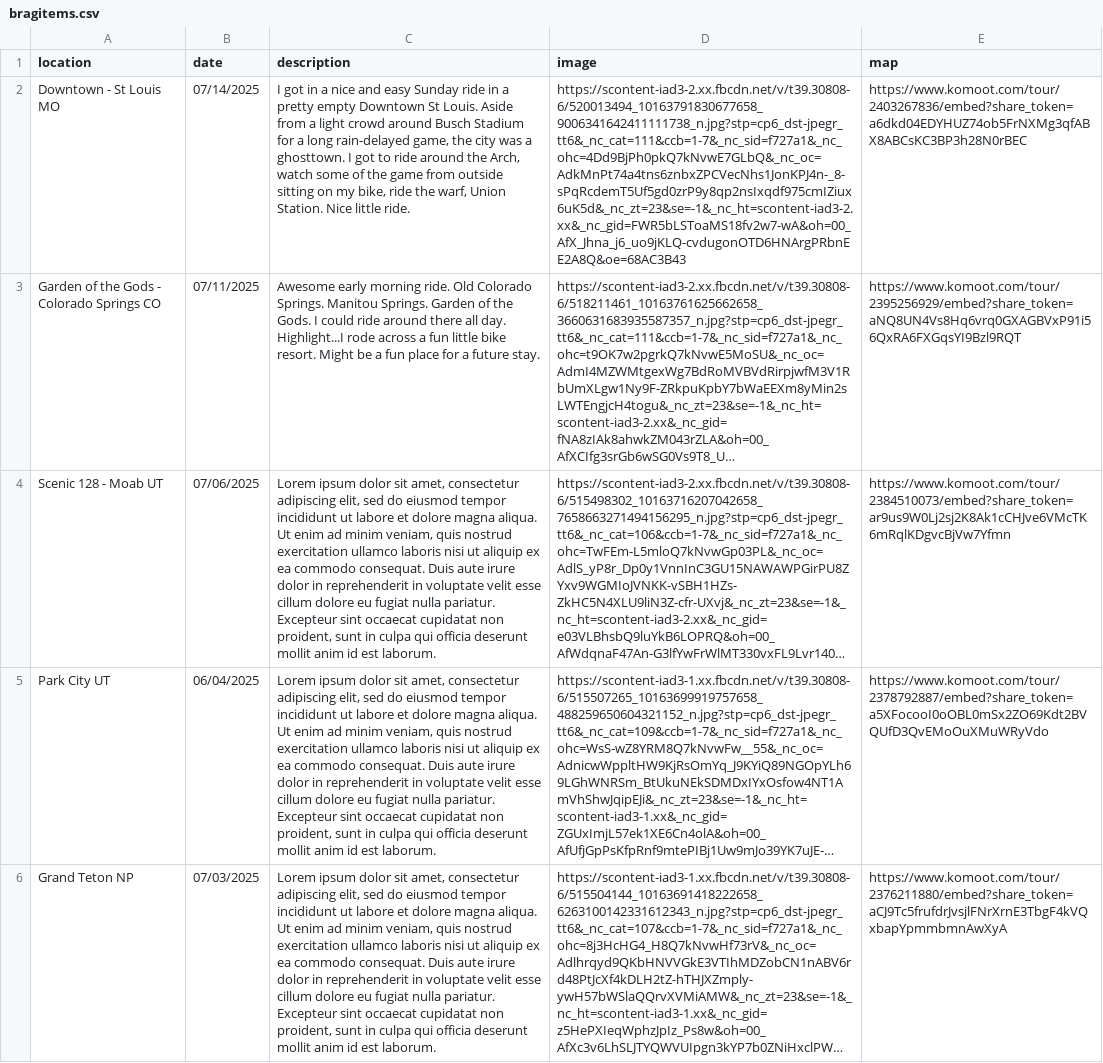
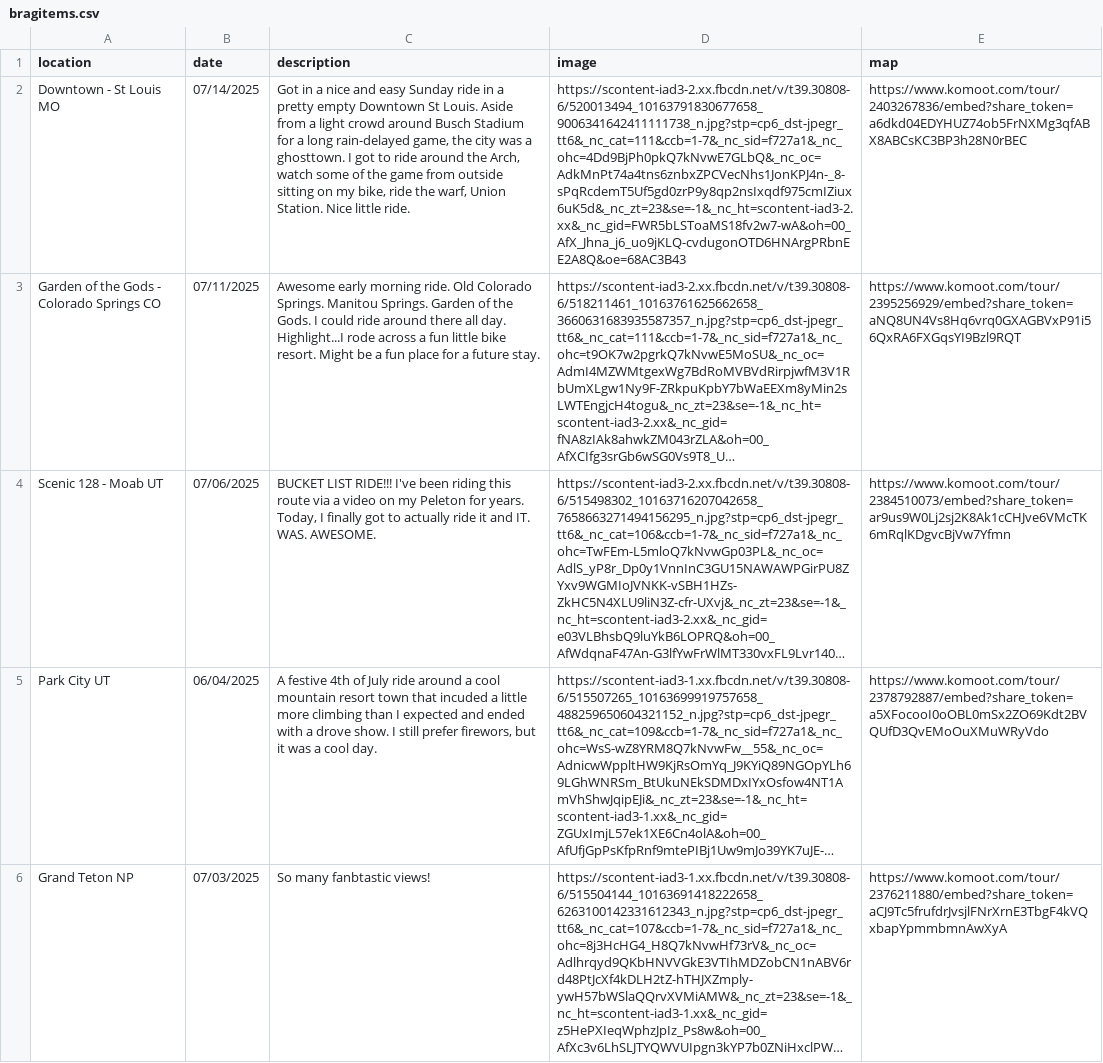
Before and after one commit to sweimer/bike-brag, a CSV file: public/bragitems.csv, drawn as a sheet; only a part is shown; long unchanged cells end in …; the diff covers the shown part only; the diff names each change by its address in the sheet, - before the commit and + after, or states it on an @@ line.

```diff
--- a/public/bragitems.csv
+++ b/public/bragitems.csv
-C2 (description): I got in a…
+C2 (description): Got in a…
-C4 (description): Lorem ipsum dolor sit amet, consectetur adipiscing elit, sed do eiusmod tempor incididunt ut labore et dolore magna aliqua. Ut enim ad minim veniam, quis nostrud exercitation ullamco laboris nisi ut aliquip ex ea commodo consequat. Duis aute irure dolor in reprehenderit in voluptate velit esse cillum dolore eu fugiat nulla pariatur. Excepteur sint occaecat cupidatat non proident, sunt in culpa qui officia deserunt mollit anim id est laborum.
+C4 (description): BUCKET LIST RIDE!!! I've been riding this route via a video on my Peleton for years. Today, I finally got to actually ride it and IT. WAS. AWESOME.
-C5 (description): Lorem ipsum dolor sit amet, consectetur adipiscing elit, sed do eiusmod tempor incididunt ut labore et dolore magna aliqua. Ut enim ad minim veniam, quis nostrud exercitation ullamco laboris nisi ut aliquip ex ea commodo consequat. Duis aute irure dolor in reprehenderit in voluptate velit esse cillum dolore eu fugiat nulla pariatur. Excepteur sint occaecat cupidatat non proident, sunt in culpa qui officia deserunt mollit anim id est laborum.
+C5 (description): A festive 4th of July ride around a cool mountain resort town that incuded a little more climbing than I expected and ended with a drove show. I still prefer firewors, but it was a cool day.
-C6 (description): Lorem ipsum dolor sit amet, consectetur adipiscing elit, sed do eiusmod tempor incididunt ut labore et dolore magna aliqua. Ut enim ad minim veniam, quis nostrud exercitation ullamco laboris nisi ut aliquip ex ea commodo consequat. Duis aute irure dolor in reprehenderit in voluptate velit esse cillum dolore eu fugiat nulla pariatur. Excepteur sint occaecat cupidatat non proident, sunt in culpa qui officia deserunt mollit anim id est laborum.
+C6 (description): So many fanbtastic views!
```
Also changed, not shown: 1 added row and 4 edited cells elsewhere in this file, 4 other files.
